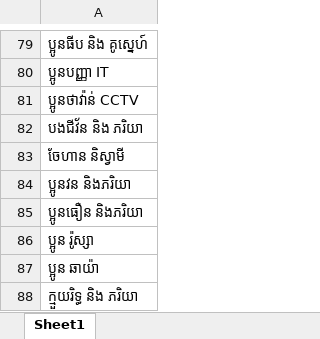
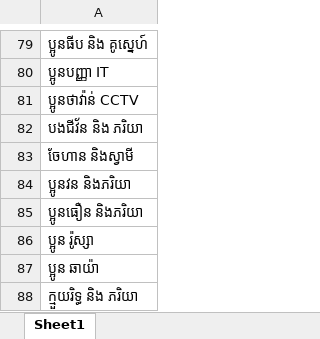
Before and after one commit to Yatothenerd/invit, an Excel workbook: src/WeddingGuest.xlsx, sheet Sheet1, drawn as a sheet; only a part is shown, gaps mark what is left out; values as stored, in another font and other column widths than the file's, no borders; charts and pictures not drawn; the diff names each change by its address in the sheet, - before the commit and + after, or states it on an @@ line.

Commit message:
NewGuest

```diff
--- a/src/WeddingGuest.xlsx (sheet Sheet1)
+++ b/src/WeddingGuest.xlsx (sheet Sheet1)
-A83: ចែហាន និស្វាមី
+A83: ចែហាន និងស្វាមី
```
Also changed, not shown: charts or pictures.
